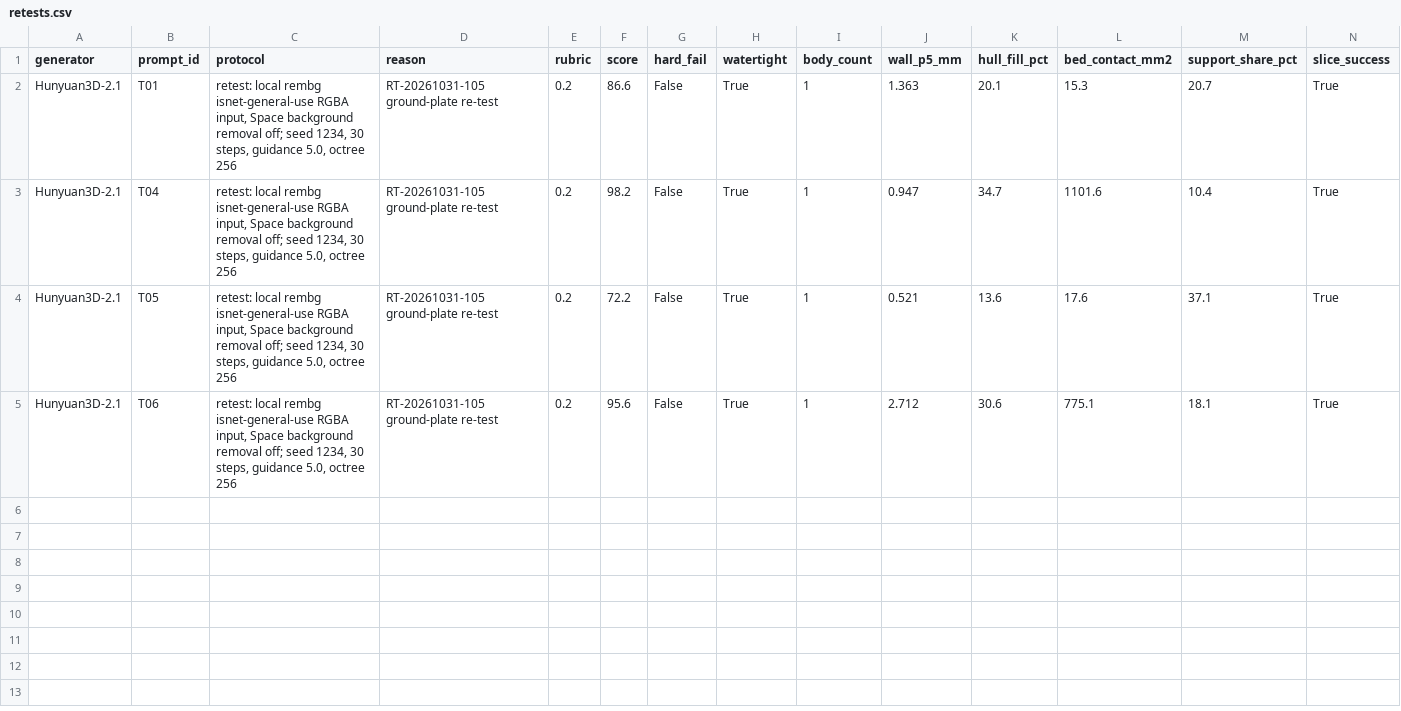
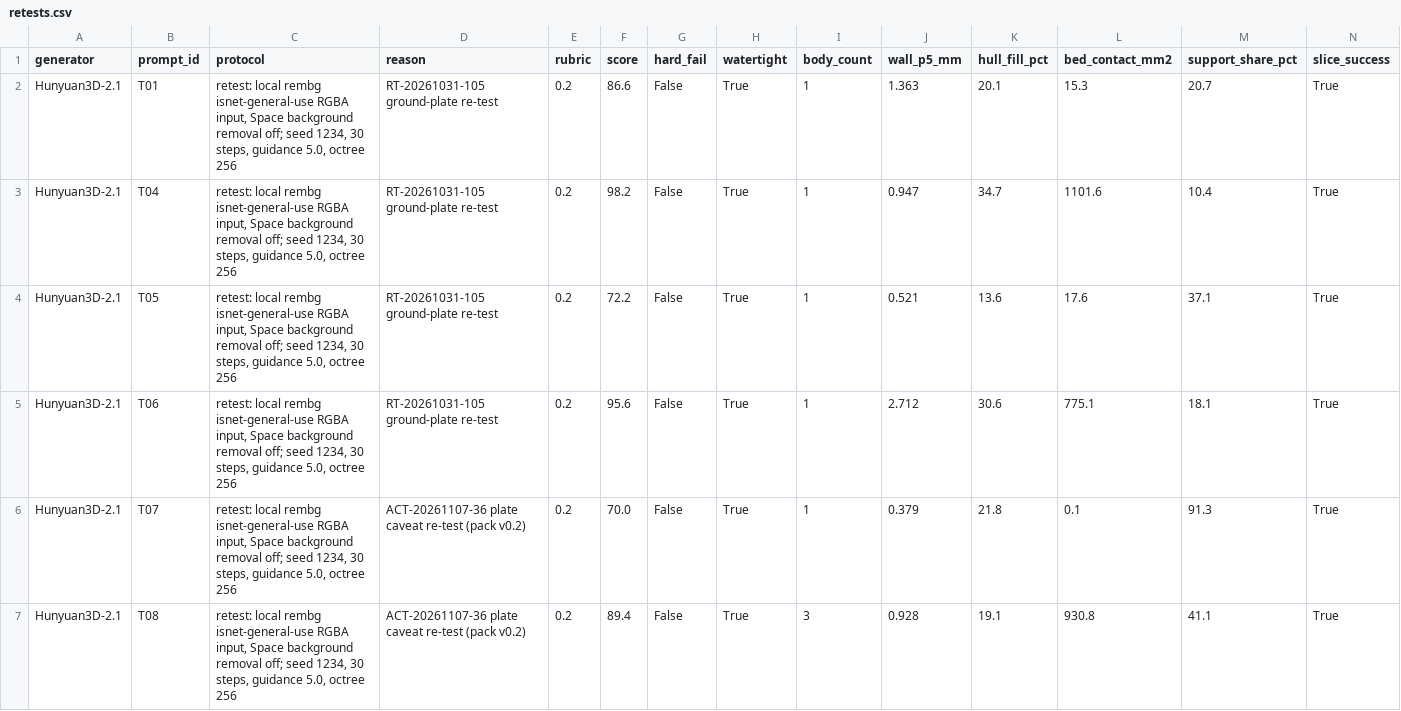
Before and after one commit to Basileion/printready, a CSV file: site/data/retests.csv, drawn as a sheet; only a part is shown; rows hold the shown columns only; the diff names each change by its address in the sheet, - before the commit and + after, or states it on an @@ line.

Commit message:
Re-test HY2.1 T07/T08 with matted input (plate caveat): T07 70.0 unchanged, T08 78.8->89.4; retests.csv, meshes, refs, scorecard/methodology/llms/feed

```diff
--- a/site/data/retests.csv
+++ b/site/data/retests.csv
+row 6: Hunyuan3D-2.1 | T07 | retest: local rembg isnet-general-use RGBA input, Space background removal off; seed 1234, 30 steps, guidance 5.0, octree 256 | ACT-20261107-36 plate caveat re-test (pack v0.2) | 0.2 | 70.0 | False | True | 1 | 0.379 | 21.8 | 0.1 | 91.3 | True
+row 7: Hunyuan3D-2.1 | T08 | retest: local rembg isnet-general-use RGBA input, Space background removal off; seed 1234, 30 steps, guidance 5.0, octree 256 | ACT-20261107-36 plate caveat re-test (pack v0.2) | 0.2 | 89.4 | False | True | 3 | 0.928 | 19.1 | 930.8 | 41.1 | True
```
Also changed, not shown: 20 other files.
